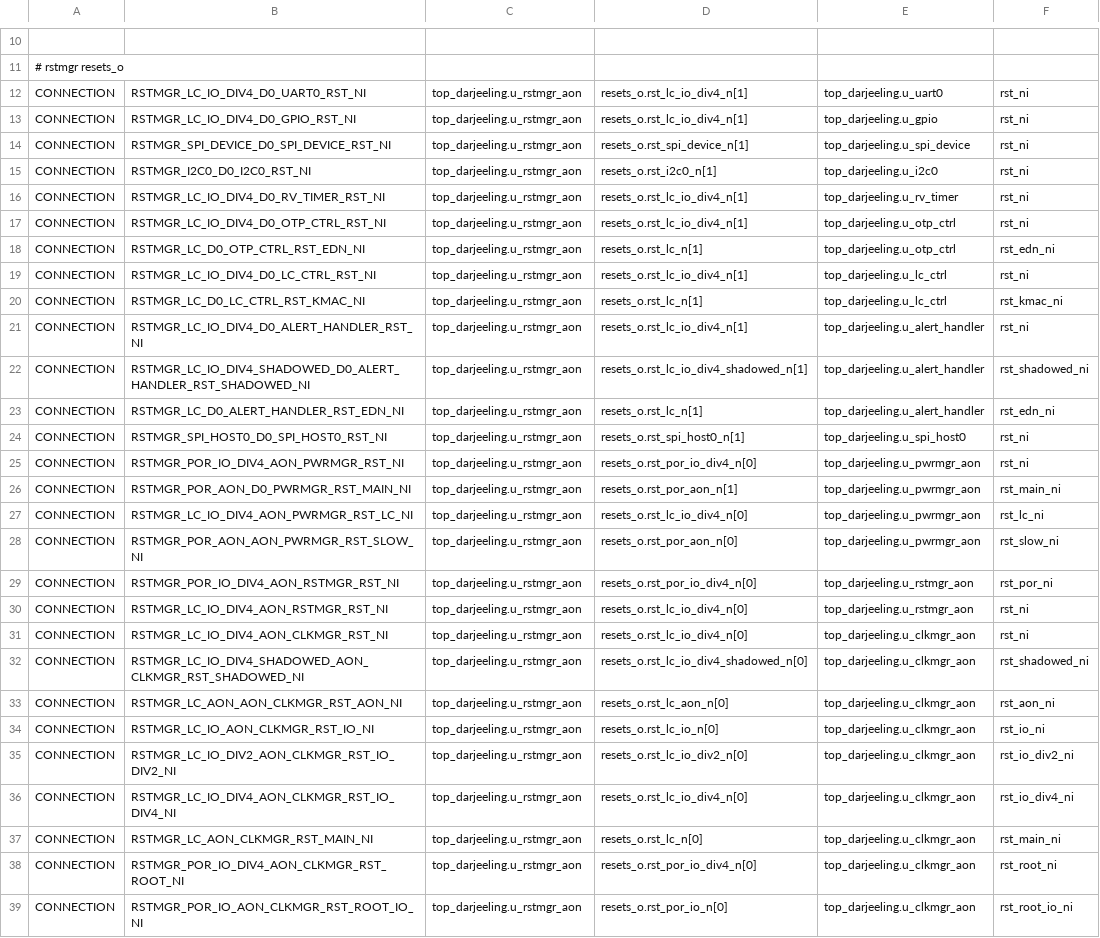
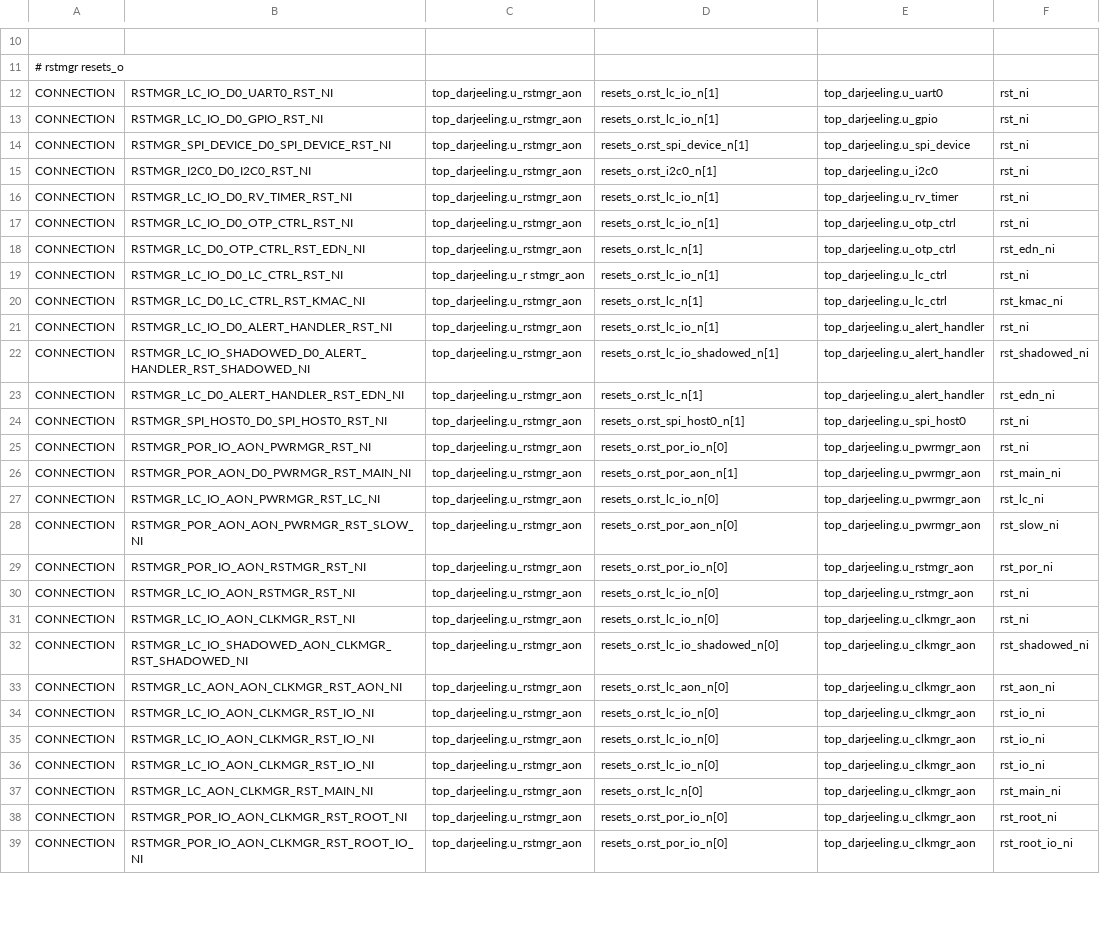
Before and after one commit to Razer6/opentitan, a CSV file: hw/top_darjeeling/formal/conn_csvs/rstmgr_resets_o.csv, drawn as a sheet; only a part is shown, gaps mark what is left out; the diff covers the shown part only; the diff names each change by its address in the sheet, - before the commit and + after, or states it on an @@ line.

Commit message:
[darjeelin,formal,dv] Remove div2/4 clk from formal connection plan
Change-Id: I30e51e7385b069ff161c40acb65402ca918957d8
Signed-off-by: Robert Schilling <rschilling@rivosinc.com>

```diff
--- a/hw/top_darjeeling/formal/conn_csvs/rstmgr_resets_o.csv
+++ b/hw/top_darjeeling/formal/conn_csvs/rstmgr_resets_o.csv
-B12: RSTMGR_LC_IO_DIV4_D0_UART0_RST_NI
+B12: RSTMGR_LC_IO_D0_UART0_RST_NI
-D12:D13: resets_o.rst_lc_io_div4_n[1]
+D12:D13: resets_o.rst_lc_io_n[1]
-B13: RSTMGR_LC_IO_DIV4_D0_GPIO_RST_NI
+B13: RSTMGR_LC_IO_D0_GPIO_RST_NI
-B16: RSTMGR_LC_IO_DIV4_D0_RV_TIMER_RST_NI
+B16: RSTMGR_LC_IO_D0_RV_TIMER_RST_NI
-D16:D17: resets_o.rst_lc_io_div4_n[1]
+D16:D17: resets_o.rst_lc_io_n[1]
-B17: RSTMGR_LC_IO_DIV4_D0_OTP_CTRL_RST_NI
+B17: RSTMGR_LC_IO_D0_OTP_CTRL_RST_NI
-B19: RSTMGR_LC_IO_DIV4_D0_LC_CTRL_RST_NI
+B19: RSTMGR_LC_IO_D0_LC_CTRL_RST_NI
-C19: top_darjeeling.u_rstmgr_aon
+C19: top_darjeeling.u_r stmgr_aon
-D19: resets_o.rst_lc_io_div4_n[1]
+D19: resets_o.rst_lc_io_n[1]
-B21: RSTMGR_LC_IO_DIV4_D0_ALERT_HANDLER_RST_NI
+B21: RSTMGR_LC_IO_D0_ALERT_HANDLER_RST_NI
-D21: resets_o.rst_lc_io_div4_n[1]
+D21: resets_o.rst_lc_io_n[1]
-B22: RSTMGR_LC_IO_DIV4_SHADOWED_D0_ALERT_HANDLER_RST_SHADOWED_NI
+B22: RSTMGR_LC_IO_SHADOWED_D0_ALERT_HANDLER_RST_SHADOWED_NI
-D22: resets_o.rst_lc_io_div4_shadowed_n[1]
+D22: resets_o.rst_lc_io_shadowed_n[1]
-B25: RSTMGR_POR_IO_DIV4_AON_PWRMGR_RST_NI
+B25: RSTMGR_POR_IO_AON_PWRMGR_RST_NI
-D25: resets_o.rst_por_io_div4_n[0]
+D25: resets_o.rst_por_io_n[0]
-B27: RSTMGR_LC_IO_DIV4_AON_PWRMGR_RST_LC_NI
+B27: RSTMGR_LC_IO_AON_PWRMGR_RST_LC_NI
-D27: resets_o.rst_lc_io_div4_n[0]
+D27: resets_o.rst_lc_io_n[0]
-B29: RSTMGR_POR_IO_DIV4_AON_RSTMGR_RST_NI
+B29: RSTMGR_POR_IO_AON_RSTMGR_RST_NI
-D29: resets_o.rst_por_io_div4_n[0]
+D29: resets_o.rst_por_io_n[0]
-B30: RSTMGR_LC_IO_DIV4_AON_RSTMGR_RST_NI
+B30: RSTMGR_LC_IO_AON_RSTMGR_RST_NI
-D30:D31: resets_o.rst_lc_io_div4_n[0]
+D30:D31: resets_o.rst_lc_io_n[0]
-B31: RSTMGR_LC_IO_DIV4_AON_CLKMGR_RST_NI
+B31: RSTMGR_LC_IO_AON_CLKMGR_RST_NI
-B32: RSTMGR_LC_IO_DIV4_SHADOWED_AON_CLKMGR_RST_SHADOWED_NI
+B32: RSTMGR_LC_IO_SHADOWED_AON_CLKMGR_RST_SHADOWED_NI
-D32: resets_o.rst_lc_io_div4_shadowed_n[0]
+D32: resets_o.rst_lc_io_shadowed_n[0]
-B35: RSTMGR_LC_IO_DIV2_AON_CLKMGR_RST_IO_DIV2_NI
+B35: RSTMGR_LC_IO_AON_CLKMGR_RST_IO_NI
-D35: resets_o.rst_lc_io_div2_n[0]
+D35: resets_o.rst_lc_io_n[0]
-F35: rst_io_div2_ni
+F35: rst_io_ni
-B36: RSTMGR_LC_IO_DIV4_AON_CLKMGR_RST_IO_DIV4_NI
+B36: RSTMGR_LC_IO_AON_CLKMGR_RST_IO_NI
-D36: resets_o.rst_lc_io_div4_n[0]
+D36: resets_o.rst_lc_io_n[0]
-F36: rst_io_div4_ni
+F36: rst_io_ni
-B38: RSTMGR_POR_IO_DIV4_AON_CLKMGR_RST_ROOT_NI
+B38: RSTMGR_POR_IO_AON_CLKMGR_RST_ROOT_NI
-D38: resets_o.rst_por_io_div4_n[0]
+D38: resets_o.rst_por_io_n[0]
```
Also changed, not shown: 30 edited cells elsewhere in this file, hw/top_darjeeling/formal/conn_csvs/clkmgr_cg_en.csv, hw/top_darjeeling/formal/conn_csvs/clkmgr_peri.csv, 8 other files.
